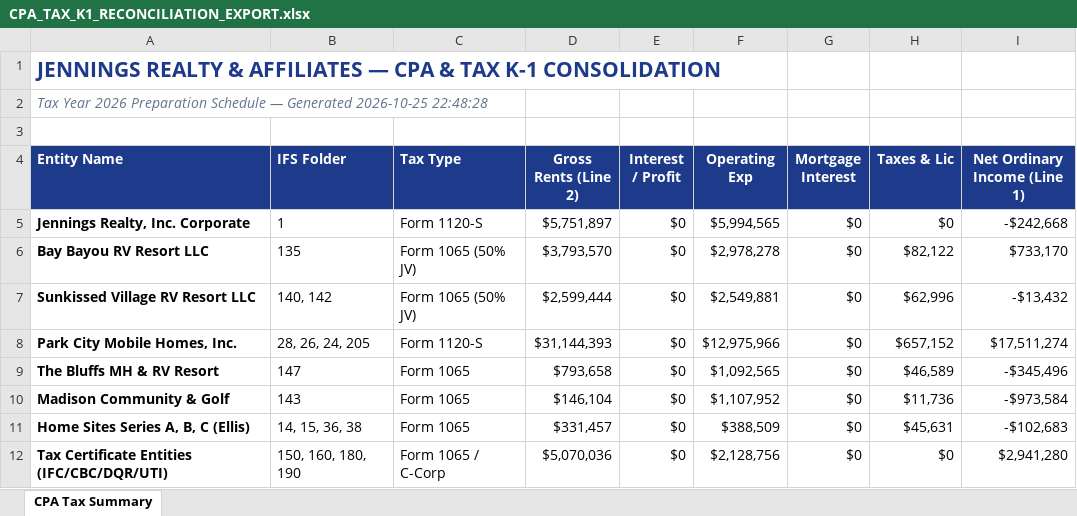
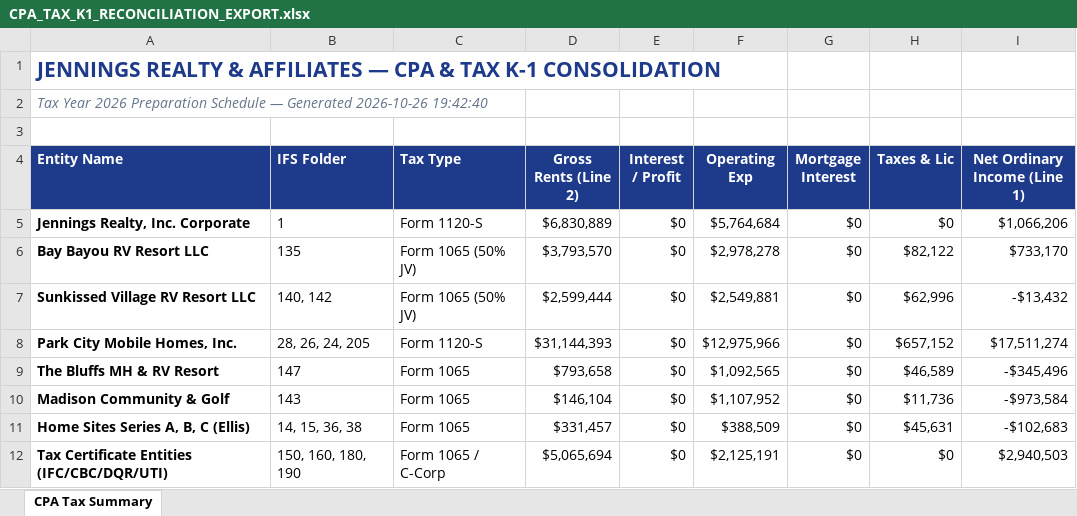
Before and after one commit to lapat/skyline-cfo-reports, an Excel workbook: CPA_TAX_K1_RECONCILIATION_EXPORT.xlsx, sheet CPA Tax Summary, drawn as a sheet; values as stored, in another font and other column widths than the file's, no borders; the diff names each change by its address in the sheet, - before the commit and + after, or states it on an @@ line.

```diff
--- a/CPA_TAX_K1_RECONCILIATION_EXPORT.xlsx (sheet CPA Tax Summary)
+++ b/CPA_TAX_K1_RECONCILIATION_EXPORT.xlsx (sheet CPA Tax Summary)
-A2 (Entity Name): …— Generated 2026-10-25 22:48:28
+A2 (Entity Name): …— Generated 2026-10-26 19:42:40
-D5 (Gross Rents (Line 2)): $5,751,897
+D5 (Gross Rents (Line 2)): $6,830,889
-F5 (Operating Exp): $5,994,565
+F5 (Operating Exp): $5,764,684
-I5 (Net Ordinary Income (Line 1)): -$242,668
+I5 (Net Ordinary Income (Line 1)): $1,066,206
-D12 (Gross Rents (Line 2)): $5,070,036
+D12 (Gross Rents (Line 2)): $5,065,694
-F12 (Operating Exp): $2,128,756
+F12 (Operating Exp): $2,125,191
-I12 (Net Ordinary Income (Line 1)): $2,941,280
+I12 (Net Ordinary Income (Line 1)): $2,940,503
```
Also changed, not shown: 23 other files.
